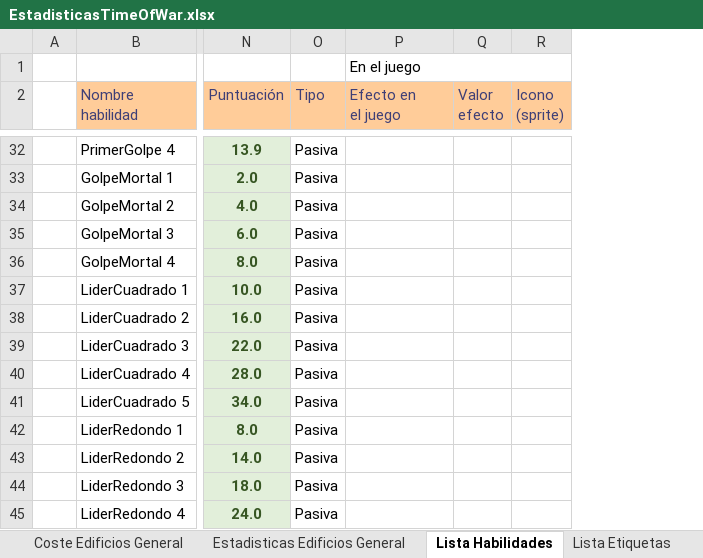
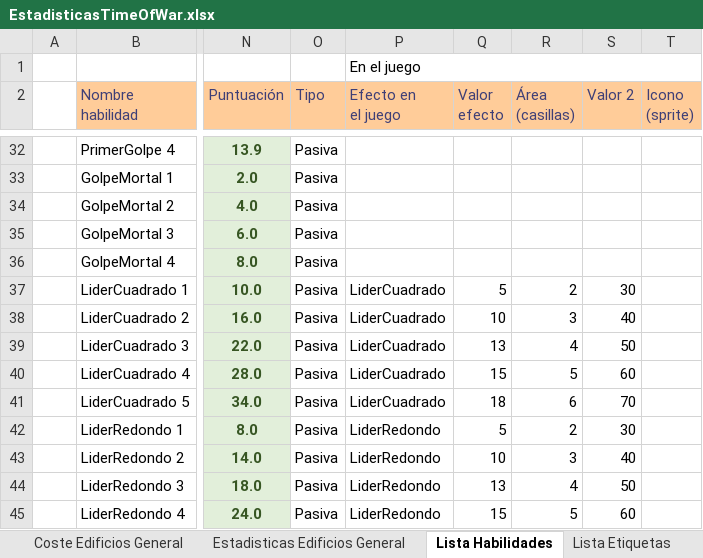
Before and after one commit to Maquiavelo925/Time-Of-War, an Excel workbook: EstadisticasTimeOfWar.xlsx, sheet Lista Habilidades, drawn as a sheet; only a part is shown, gaps mark what is left out; values as stored, in another font and other column widths than the file's, no borders; the diff covers the shown part only; the diff names each change by its address in the sheet, - before the commit and + after, or states it on an @@ line.

Commit message:
Auto-sync 2026-11-01 16:29

```diff
--- a/EstadisticasTimeOfWar.xlsx (sheet Lista Habilidades)
+++ b/EstadisticasTimeOfWar.xlsx (sheet Lista Habilidades)
+column R (Área (casillas)), rows 37-45: 2 | 3 | 4 | 5 | 6 | 2 | 3 | 4 | 5
+column S (Valor 2), rows 37-45: 30 | 40 | 50 | 60 | 70 | 30 | 40 | 50 | 60
-P37:P41 (Efecto en el juego): (empty)
+P37:P41 (Efecto en el juego): LiderCuadrado
-Q37 (Valor efecto): (empty)
+Q37 (Valor efecto): 5
-Q38 (Valor efecto): (empty)
+Q38 (Valor efecto): 10
-Q39 (Valor efecto): (empty)
+Q39 (Valor efecto): 13
-Q40 (Valor efecto): (empty)
+Q40 (Valor efecto): 15
-Q41 (Valor efecto): (empty)
+Q41 (Valor efecto): 18
-P42:P45 (Efecto en el juego): (empty)
+P42:P45 (Efecto en el juego): LiderRedondo
-Q42 (Valor efecto): (empty)
+Q42 (Valor efecto): 5
-Q43 (Valor efecto): (empty)
+Q43 (Valor efecto): 10
-Q44 (Valor efecto): (empty)
+Q44 (Valor efecto): 13
-Q45 (Valor efecto): (empty)
+Q45 (Valor efecto): 15
```
Also changed, not shown: 1 removed row and 17 edited cells elsewhere in this sheet, sheet Estadisticas Edificios General, sheet Coste Edificios General, sheet Pesos Puntuación, sheet Resumen, sheet Estadisticas Unidades General, formulas that keep their value.
